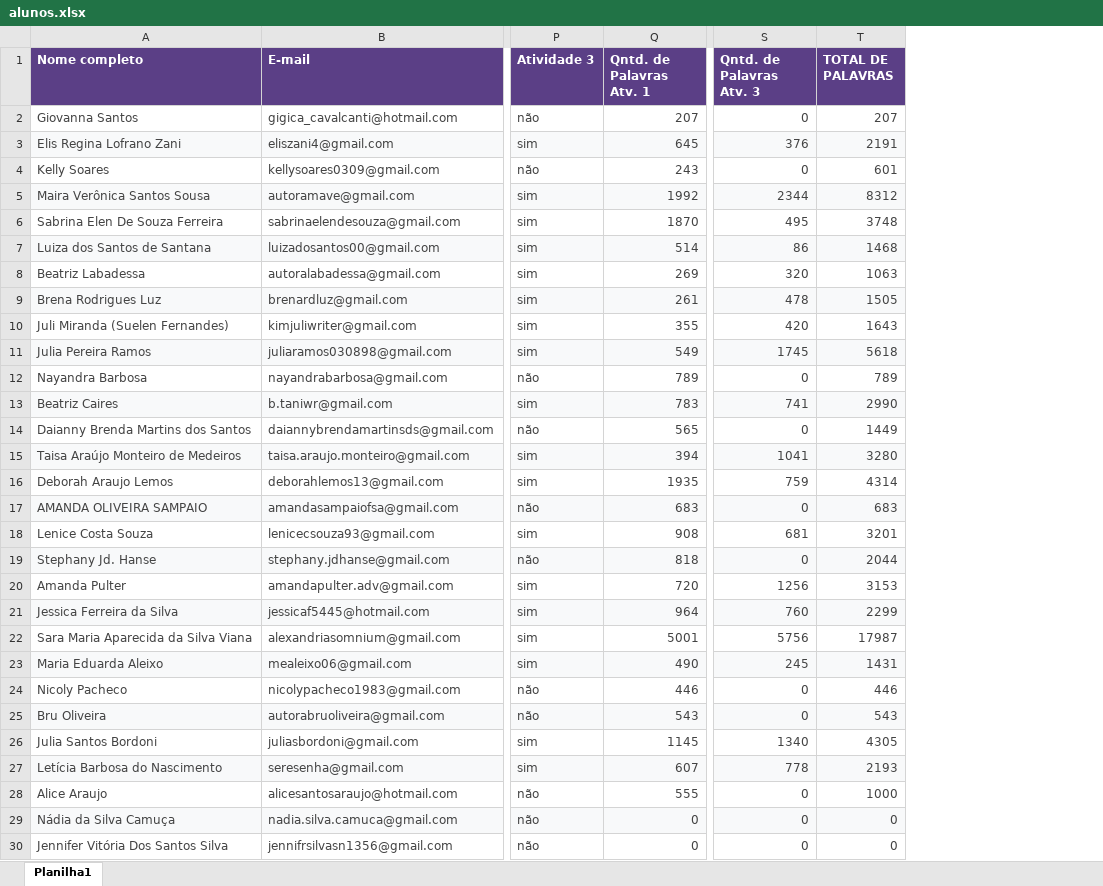
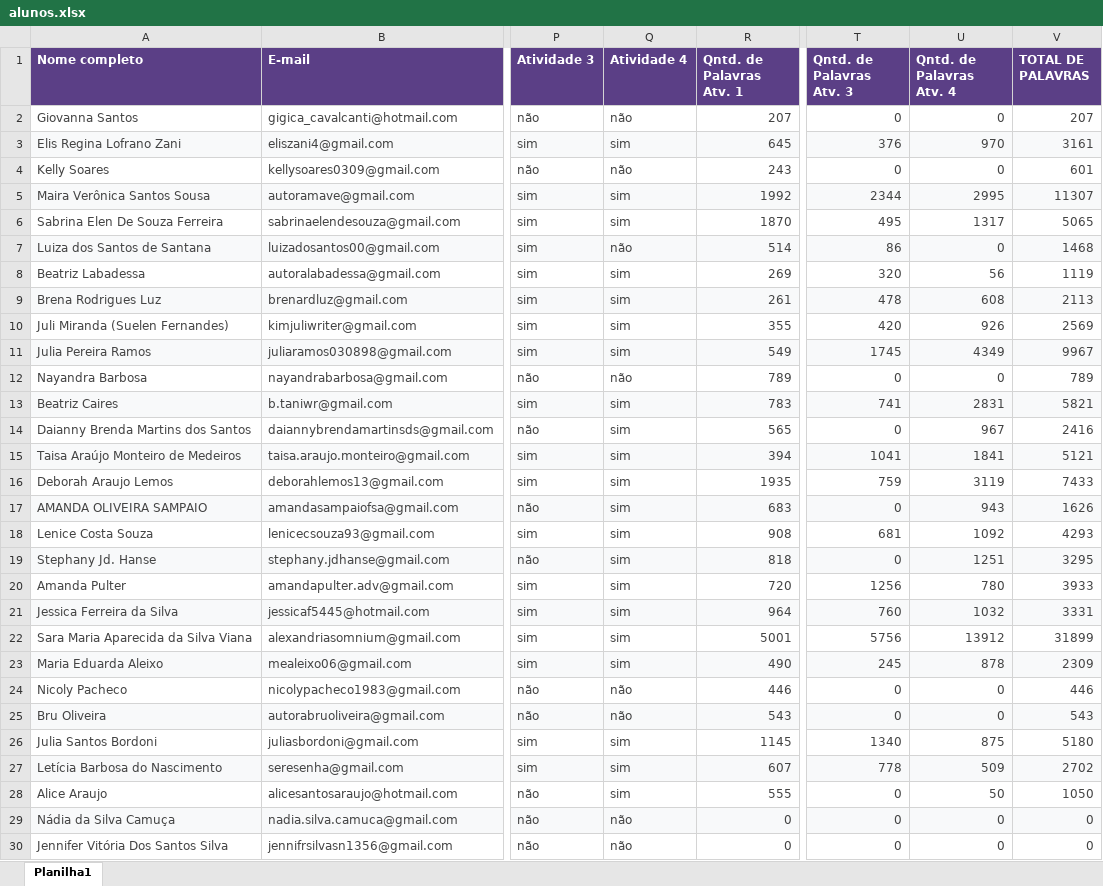
Before and after one commit to leticialair/latelie_de_verao, an Excel workbook: alunos.xlsx, sheet Planilha1, drawn as a sheet; only a part is shown, gaps mark what is left out; values as stored, in another font and other column widths than the file's, no borders; addresses are those after the commit; the diff covers the shown part only; the diff names each change by its address in the sheet, - before the commit and + after, or states it on an @@ line.

```diff
--- a/alunos.xlsx (sheet Planilha1)
+++ b/alunos.xlsx (sheet Planilha1)
+column Q (Atividade 4), rows 2-30: não | sim | não | sim | sim | não | sim | sim | sim | sim | não | sim | sim | sim | sim | sim | sim | sim | sim | sim | sim | sim | não | não | sim | sim | sim | não | não
+column U (Qntd. de Palavras Atv. 4), rows 2-30: 0 | 970 | 0 | 2995 | 1317 | 0 | 56 | 608 | 926 | 4349 | 0 | 2831 | 967 | 1841 | 3119 | 943 | 1092 | 1251 | 780 | 1032 | 13912 | 878 | 0 | 0 | 875 | 509 | 50 | 0 | 0
-V3 (TOTAL DE PALAVRAS): 2191
+V3 (TOTAL DE PALAVRAS): 3161
-V5 (TOTAL DE PALAVRAS): 8312
+V5 (TOTAL DE PALAVRAS): 11307
-V6 (TOTAL DE PALAVRAS): 3748
+V6 (TOTAL DE PALAVRAS): 5065
-V8 (TOTAL DE PALAVRAS): 1063
+V8 (TOTAL DE PALAVRAS): 1119
-V9 (TOTAL DE PALAVRAS): 1505
+V9 (TOTAL DE PALAVRAS): 2113
-V10 (TOTAL DE PALAVRAS): 1643
+V10 (TOTAL DE PALAVRAS): 2569
-V11 (TOTAL DE PALAVRAS): 5618
+V11 (TOTAL DE PALAVRAS): 9967
-V13 (TOTAL DE PALAVRAS): 2990
+V13 (TOTAL DE PALAVRAS): 5821
-V14 (TOTAL DE PALAVRAS): 1449
+V14 (TOTAL DE PALAVRAS): 2416
-V15 (TOTAL DE PALAVRAS): 3280
+V15 (TOTAL DE PALAVRAS): 5121
-V16 (TOTAL DE PALAVRAS): 4314
+V16 (TOTAL DE PALAVRAS): 7433
-V17 (TOTAL DE PALAVRAS): 683
+V17 (TOTAL DE PALAVRAS): 1626
-V18 (TOTAL DE PALAVRAS): 3201
+V18 (TOTAL DE PALAVRAS): 4293
-V19 (TOTAL DE PALAVRAS): 2044
+V19 (TOTAL DE PALAVRAS): 3295
-V20 (TOTAL DE PALAVRAS): 3153
+V20 (TOTAL DE PALAVRAS): 3933
-V21 (TOTAL DE PALAVRAS): 2299
+V21 (TOTAL DE PALAVRAS): 3331
-V22 (TOTAL DE PALAVRAS): 17987
+V22 (TOTAL DE PALAVRAS): 31899
-V23 (TOTAL DE PALAVRAS): 1431
+V23 (TOTAL DE PALAVRAS): 2309
-V26 (TOTAL DE PALAVRAS): 4305
+V26 (TOTAL DE PALAVRAS): 5180
-V27 (TOTAL DE PALAVRAS): 2193
+V27 (TOTAL DE PALAVRAS): 2702
-V28 (TOTAL DE PALAVRAS): 1000
+V28 (TOTAL DE PALAVRAS): 1050
```
Also changed, not shown: 17 edited cells elsewhere in this sheet, 9 other files.
